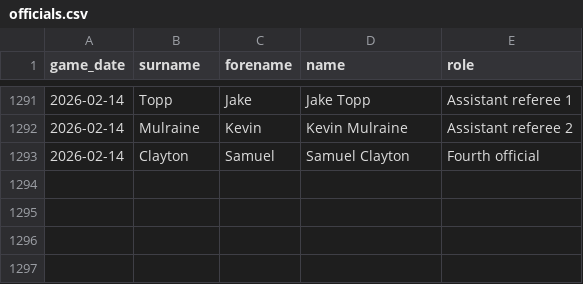
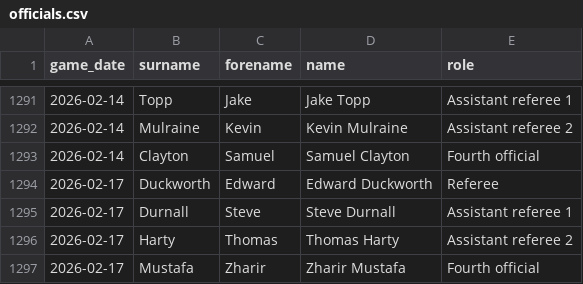
Before and after one commit to petebrown/data-updater-v2, a CSV file: data/officials.csv, drawn as a sheet; only a part is shown, gaps mark what is left out.

```diff
--- a/data/officials.csv
+++ b/data/officials.csv
@@ -1293 +1293,5 @@ game_date,surname,forename,name,role
 2026-02-14,Clayton,Samuel,Samuel Clayton,Fourth official
+2026-02-17,Duckworth,Edward,Edward Duckworth,Referee
+2026-02-17,Durnall,Steve,Steve Durnall,Assistant referee 1
+2026-02-17,Harty,Thomas,Thomas Harty,Assistant referee 2
+2026-02-17,Mustafa,Zharir,Zharir Mustafa,Fourth official
```
Also changed, not shown: data-r/subs.csv, data/league_tables.csv, 24 other files.
